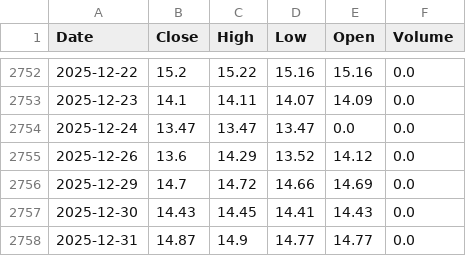
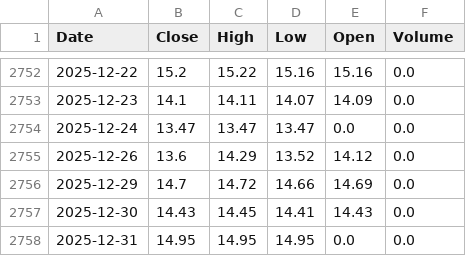
Before and after one commit to daisei0311/prediction_stock, a CSV file: data/raw/VIX.csv, drawn as a sheet; only a part is shown, gaps mark what is left out.

```diff
--- a/data/raw/VIX.csv
+++ b/data/raw/VIX.csv
@@ -2757,2 +2757,2 @@ Date,Close,High,Low,Open,Volume
 2025-12-30,14.43,14.45,14.41,14.43,0.0
-2025-12-31,14.87,14.9,14.77,14.77,0.0
+2025-12-31,14.95,14.95,14.95,0.0,0.0
```
Also changed, not shown: data/raw/SP500.csv, data/raw/US10Y.csv, 3 other files.
